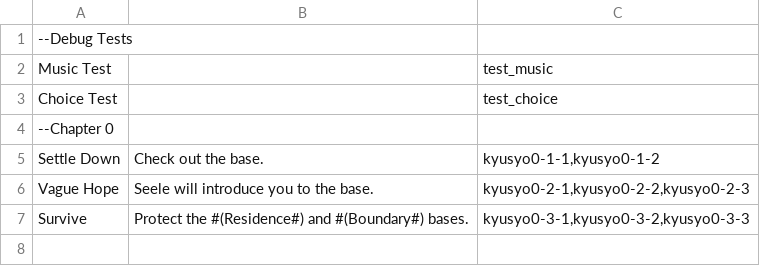
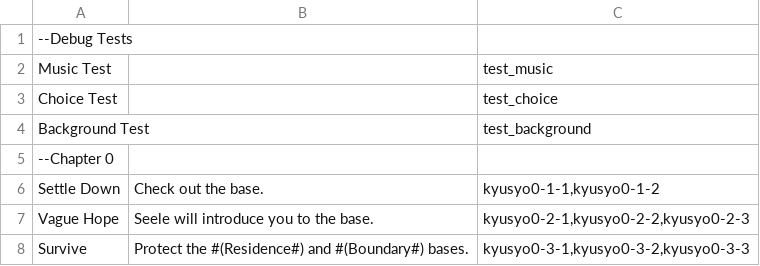
Before and after one commit to 946923759/replicant, a TSV file: ch-sel-db.tsv, drawn as a sheet.

```diff
--- a/ch-sel-db.tsv
+++ b/ch-sel-db.tsv
@@ -3,2 +3,3 @@ Music Test		test_music
 Choice Test		test_choice
+Background Test		test_background
 --Chapter 0
```
Also changed, not shown: 21 other files.
